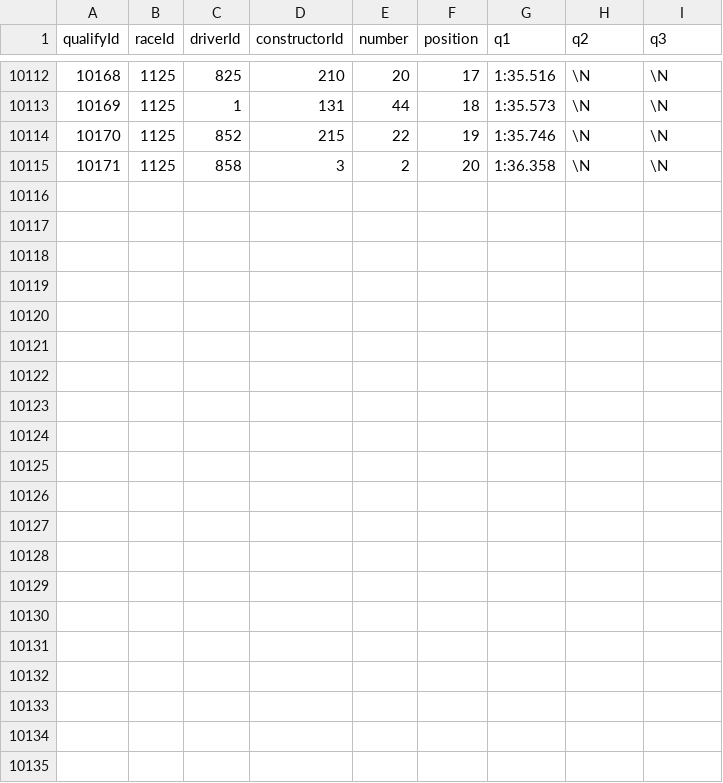
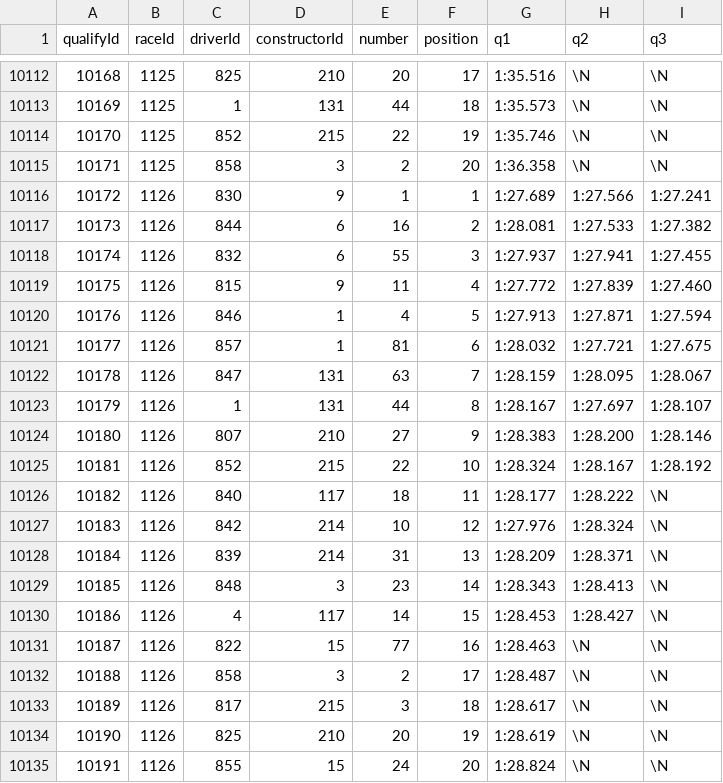
Before and after one commit to diegoruny/f1companion, a CSV file: api/localData/qualifying.csv, drawn as a sheet; only a part is shown, gaps mark what is left out; the diff names each change by its address in the sheet, - before the commit and + after, or states it on an @@ line.

```diff
--- a/api/localData/qualifying.csv
+++ b/api/localData/qualifying.csv
+row 10116: 10172 | 1126 | 830 | 9 | 1 | 1 | 1:27.689 | 1:27.566 | 1:27.241
+row 10117: 10173 | 1126 | 844 | 6 | 16 | 2 | 1:28.081 | 1:27.533 | 1:27.382
+row 10118: 10174 | 1126 | 832 | 6 | 55 | 3 | 1:27.937 | 1:27.941 | 1:27.455
+row 10119: 10175 | 1126 | 815 | 9 | 11 | 4 | 1:27.772 | 1:27.839 | 1:27.460
+row 10120: 10176 | 1126 | 846 | 1 | 4 | 5 | 1:27.913 | 1:27.871 | 1:27.594
+row 10121: 10177 | 1126 | 857 | 1 | 81 | 6 | 1:28.032 | 1:27.721 | 1:27.675
+row 10122: 10178 | 1126 | 847 | 131 | 63 | 7 | 1:28.159 | 1:28.095 | 1:28.067
+row 10123: 10179 | 1126 | 1 | 131 | 44 | 8 | 1:28.167 | 1:27.697 | 1:28.107
+row 10124: 10180 | 1126 | 807 | 210 | 27 | 9 | 1:28.383 | 1:28.200 | 1:28.146
+row 10125: 10181 | 1126 | 852 | 215 | 22 | 10 | 1:28.324 | 1:28.167 | 1:28.192
+row 10126: 10182 | 1126 | 840 | 117 | 18 | 11 | 1:28.177 | 1:28.222 | \N
+row 10127: 10183 | 1126 | 842 | 214 | 10 | 12 | 1:27.976 | 1:28.324 | \N
+row 10128: 10184 | 1126 | 839 | 214 | 31 | 13 | 1:28.209 | 1:28.371 | \N
+row 10129: 10185 | 1126 | 848 | 3 | 23 | 14 | 1:28.343 | 1:28.413 | \N
+row 10130: 10186 | 1126 | 4 | 117 | 14 | 15 | 1:28.453 | 1:28.427 | \N
+row 10131: 10187 | 1126 | 822 | 15 | 77 | 16 | 1:28.463 | \N | \N
+row 10132: 10188 | 1126 | 858 | 3 | 2 | 17 | 1:28.487 | \N | \N
+row 10133: 10189 | 1126 | 817 | 215 | 3 | 18 | 1:28.617 | \N | \N
+row 10134: 10190 | 1126 | 825 | 210 | 20 | 19 | 1:28.619 | \N | \N
+row 10135: 10191 | 1126 | 855 | 15 | 24 | 20 | 1:28.824 | \N | \N
```
Also changed, not shown: api/localData/constructor_results.csv, api/localData/constructor_standings.csv, 15 other files.
